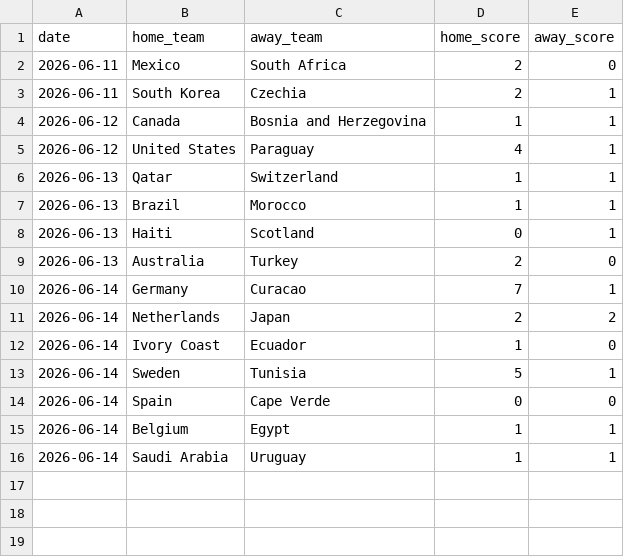
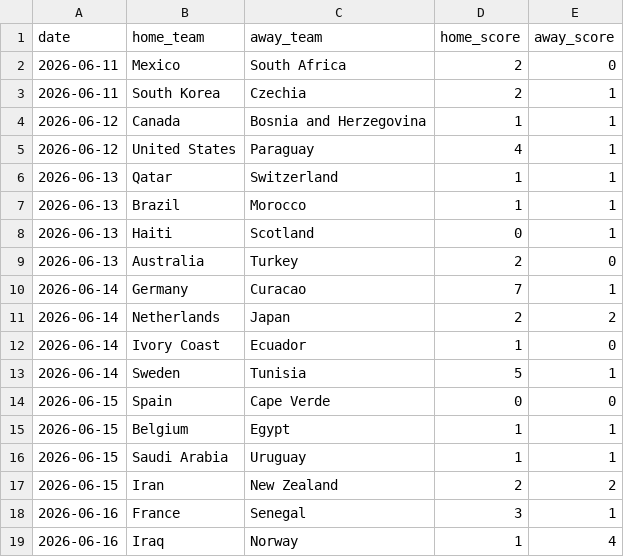
Before and after one commit to leokook/WC2026Predictions, a CSV file: data/wc2026_results.csv, drawn as a sheet.

```diff
--- a/data/wc2026_results.csv
+++ b/data/wc2026_results.csv
@@ -13,4 +13,7 @@ date,home_team,away_team,home_score,away_score
 2026-06-14,Sweden,Tunisia,5,1
-2026-06-14,Spain,Cape Verde,0,0
-2026-06-14,Belgium,Egypt,1,1
-2026-06-14,Saudi Arabia,Uruguay,1,1
+2026-06-15,Spain,Cape Verde,0,0
+2026-06-15,Belgium,Egypt,1,1
+2026-06-15,Saudi Arabia,Uruguay,1,1
+2026-06-15,Iran,New Zealand,2,2
+2026-06-16,France,Senegal,3,1
+2026-06-16,Iraq, Norway,1,4
```
Also changed, not shown: results/group_stage_predictions.csv, results/match_xg.csv, 6 other files.
